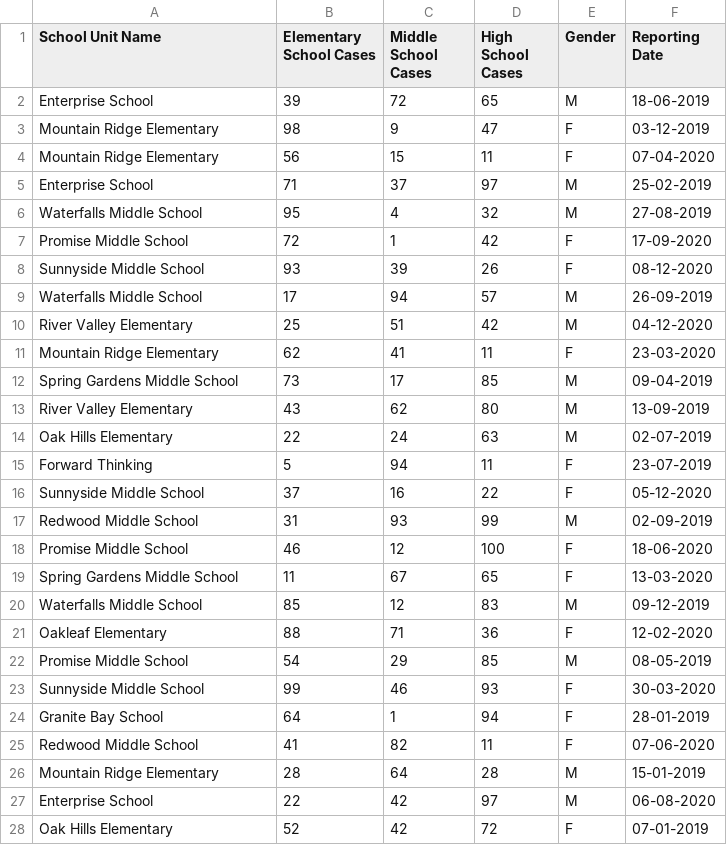
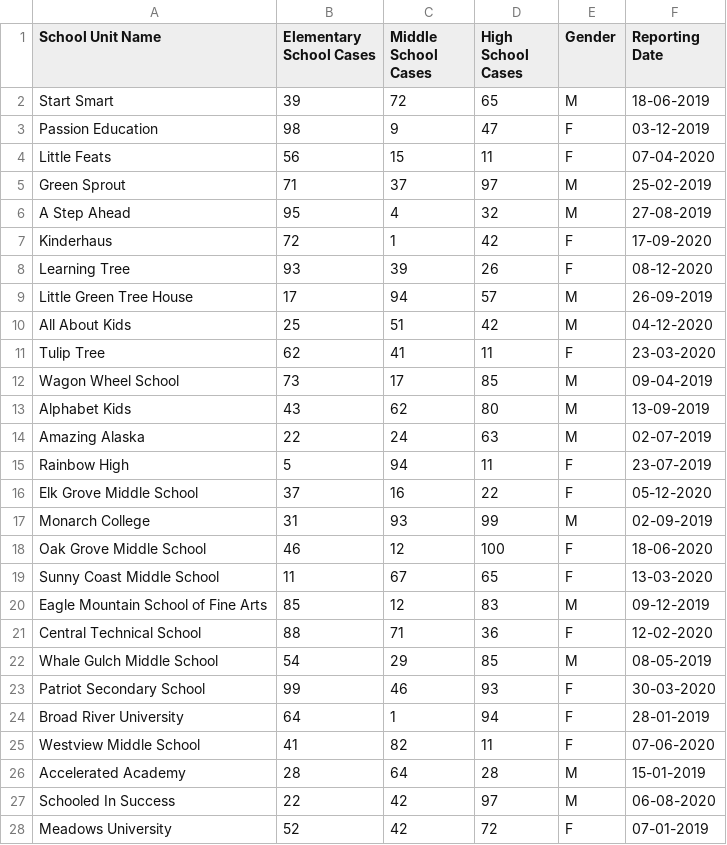
Before and after one commit to EvoShady/FirstStepsInBigData, a CSV file: data/myFile0.csv, drawn as a sheet; only a part is shown; the diff covers the shown part only.

Commit message:
Changed df->data_frame + csv file

```diff
--- a/data/myFile0.csv
+++ b/data/myFile0.csv
@@ -1,28 +1,28 @@
 School Unit Name,Elementary School Cases,Middle School Cases,High School Cases,Gender,Reporting Date
-Enterprise School,39,72,65,M,18-06-2019
-Mountain Ridge Elementary,98,9,47,F,03-12-2019
-Mountain Ridge Elementary,56,15,11,F,07-04-2020
-Enterprise School,71,37,97,M,25-02-2019
-Waterfalls Middle School,95,4,32,M,27-08-2019
-Promise Middle School,72,1,42,F,17-09-2020
-Sunnyside Middle School,93,39,26,F,08-12-2020
-Waterfalls Middle School,17,94,57,M,26-09-2019
-River Valley Elementary,25,51,42,M,04-12-2020
-Mountain Ridge Elementary,62,41,11,F,23-03-2020
-Spring Gardens Middle School,73,17,85,M,09-04-2019
-River Valley Elementary,43,62,80,M,13-09-2019
-Oak Hills Elementary,22,24,63,M,02-07-2019
-Forward Thinking,5,94,11,F,23-07-2019
-Sunnyside Middle School,37,16,22,F,05-12-2020
-Redwood Middle School,31,93,99,M,02-09-2019
-Promise Middle School,46,12,100,F,18-06-2020
-Spring Gardens Middle School,11,67,65,F,13-03-2020
-Waterfalls Middle School,85,12,83,M,09-12-2019
-Oakleaf Elementary,88,71,36,F,12-02-2020
-Promise Middle School,54,29,85,M,08-05-2019
-Sunnyside Middle School,99,46,93,F,30-03-2020
-Granite Bay School,64,1,94,F,28-01-2019
-Redwood Middle School,41,82,11,F,07-06-2020
-Mountain Ridge Elementary,28,64,28,M,15-01-2019
-Enterprise School,22,42,97,M,06-08-2020
-Oak Hills Elementary,52,42,72,F,07-01-2019
+Start Smart,39,72,65,M,18-06-2019
+Passion Education,98,9,47,F,03-12-2019
+Little Feats,56,15,11,F,07-04-2020
+Green Sprout,71,37,97,M,25-02-2019
+A Step Ahead,95,4,32,M,27-08-2019
+Kinderhaus,72,1,42,F,17-09-2020
+Learning Tree,93,39,26,F,08-12-2020
+Little Green Tree House,17,94,57,M,26-09-2019
+All About Kids,25,51,42,M,04-12-2020
+Tulip Tree,62,41,11,F,23-03-2020
+Wagon Wheel School,73,17,85,M,09-04-2019
+Alphabet Kids,43,62,80,M,13-09-2019
+Amazing Alaska,22,24,63,M,02-07-2019
+Rainbow High,5,94,11,F,23-07-2019
+Elk Grove Middle School,37,16,22,F,05-12-2020
+Monarch College,31,93,99,M,02-09-2019
+Oak Grove Middle School,46,12,100,F,18-06-2020
+Sunny Coast Middle School,11,67,65,F,13-03-2020
+Eagle Mountain School of Fine Arts,85,12,83,M,09-12-2019
+Central Technical School,88,71,36,F,12-02-2020
+Whale Gulch Middle School,54,29,85,M,08-05-2019
+Patriot Secondary School,99,46,93,F,30-03-2020
+Broad River University,64,1,94,F,28-01-2019
+Westview Middle School,41,82,11,F,07-06-2020
+Accelerated Academy,28,64,28,M,15-01-2019
+Schooled In Success,22,42,97,M,06-08-2020
+Meadows University,52,42,72,F,07-01-2019
```
Also changed, not shown: 72 edited cells elsewhere in this file, 1 other file.
